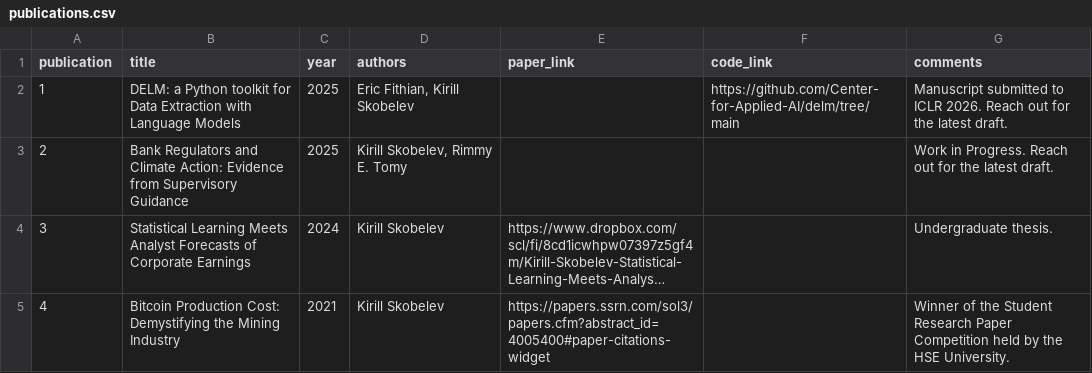
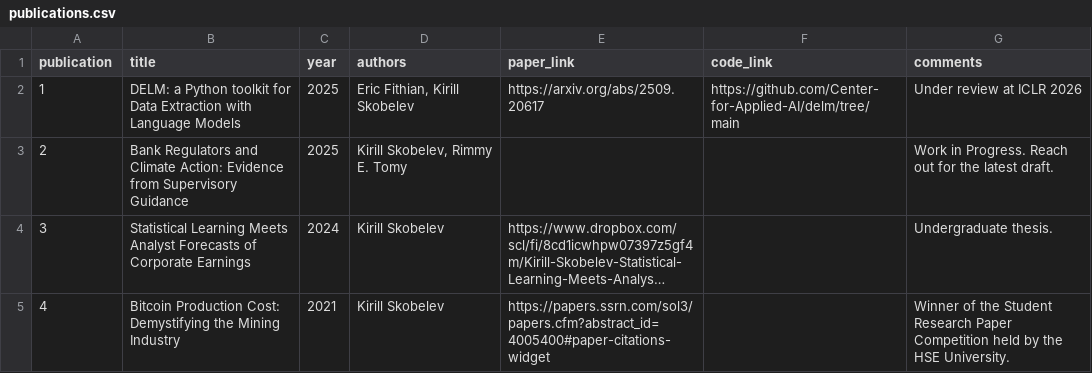
Before and after one commit to skblv/skobelev_dot_me, a CSV file: assets/publications/publications.csv, drawn as a sheet; long unchanged cells end in ….

Commit message:
included delm arxiv link

```diff
--- a/assets/publications/publications.csv
+++ b/assets/publications/publications.csv
@@ -1,3 +1,3 @@
 publication,title,year,authors,paper_link,code_link,comments
-1,DELM: a Python toolkit for Data Extraction with Language Models,2025,"Eric Fithian, Kirill Skobelev",,https://github.com/Center-for-Applied-AI/delm/tree/main,Manuscript submitted to ICLR 2026. Reach out for the latest draft.
+1,DELM: a Python toolkit for Data Extraction with Language Models,2025,"Eric Fithian, Kirill Skobelev",https://arxiv.org/abs/2509.20617,https://github.com/Center-for-Applied-AI/delm/tree/main,Under review at ICLR 2026
 2,Bank Regulators and Climate Action: Evidence from Supervisory Guidance,2025,"Kirill Skobelev, Rimmy E. Tomy",,,Work in Progress. Reach out for the latest draft.
```
Also changed, not shown: 4 other files.
